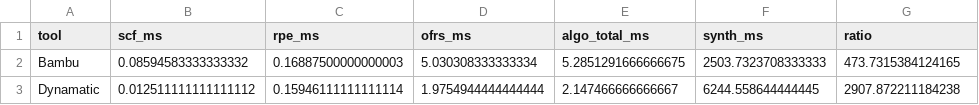
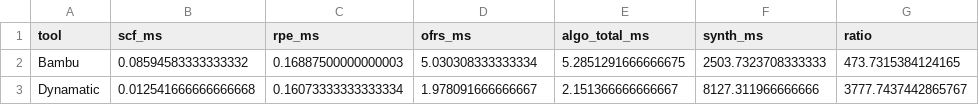
Before and after one commit to jane09250410/hls-dse, a CSV file: paper_figures/out/table_overhead.csv, drawn as a sheet.

Commit message:
Data audit: enforce 4-benchmark Dynamatic filter across all figures and tables
Root cause: fir/histogram produce SR=100% on Dynamatic for all methods, were
inadvertently included in Dynamatic aggregations, inflating the average
synthesis speed (6245ms -> true value 8127ms) and contaminating QoR
coverage counts.

Fix: added BAMBU_BENCHMARKS and DYNAMATIC_BENCHMARKS whitelists in
plot_style.py; applied filter in compute_paper_tables.py, fig_overhead_v3,
fig_dynamatic_main_v2, fig_convergence, fig_qor.

Tex updates for internal consistency: RF 86.0 -> 85.9 (7 places);
gap 6.5pp -> 6.6pp (3 places); Dynamatic synth 6s -> 8s (Budgets);
overhead ratio 1:2908 -> 1:3778 (2 places); Table V synth 6244.6 -> 8127.3.

PA-DSE method/algorithm/conclusions unchanged throughout.

```diff
--- a/paper_figures/out/table_overhead.csv
+++ b/paper_figures/out/table_overhead.csv
@@ -2,2 +2,2 @@ tool,scf_ms,rpe_ms,ofrs_ms,algo_total_ms,synth_ms,ratio
 Bambu,0.08594583333333332,0.16887500000000003,5.030308333333334,5.2851291666666675,2503.7323708333333,473.7315384124165
-Dynamatic,0.012511111111111112,0.15946111111111114,1.9754944444444444,2.147466666666667,6244.558644444445,2907.872211184238
+Dynamatic,0.012541666666666668,0.16073333333333334,1.978091666666667,2.151366666666667,8127.311966666666,3777.7437442865767
```
Also changed, not shown: 19 other files.
